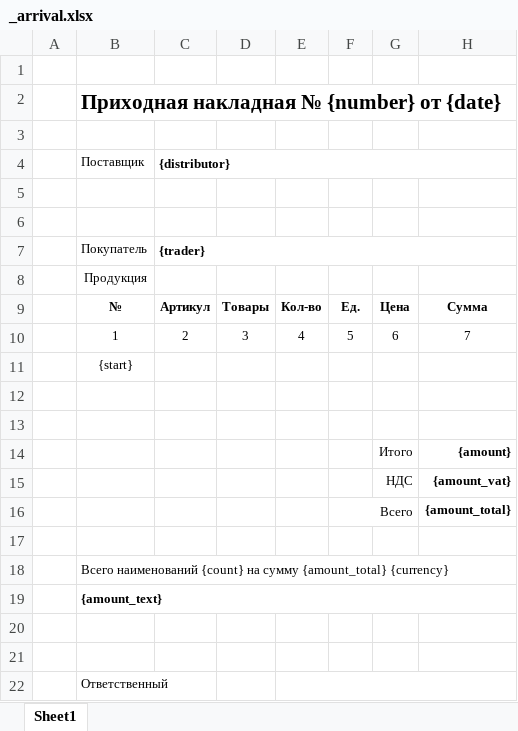
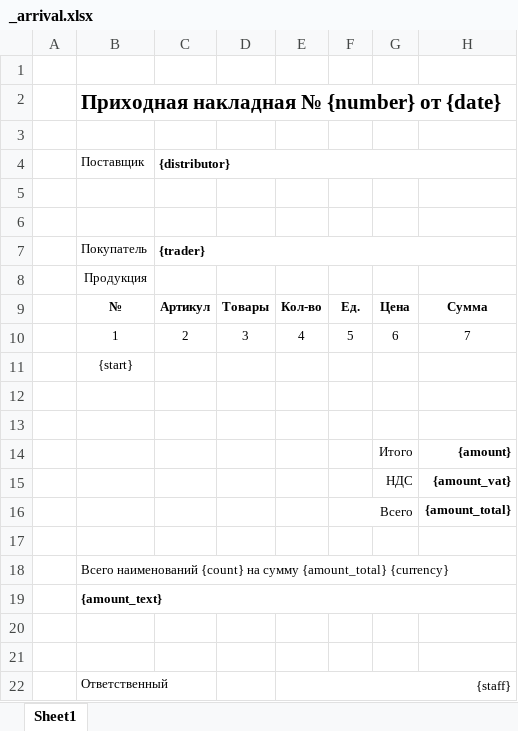
Before and after one commit to Roman-Moiseenko/nordihome, an Excel workbook: resources/template/accounting/_arrival.xlsx, sheet Sheet1, drawn as a sheet; values as stored, in another font and other column widths than the file's, no borders; the diff names each change by its address in the sheet, - before the commit and + after, or states it on an @@ line.

```diff
--- a/resources/template/accounting/_arrival.xlsx (sheet Sheet1)
+++ b/resources/template/accounting/_arrival.xlsx (sheet Sheet1)
-E22: (empty)
+E22: {staff}
```
Also changed, not shown: resources/template/accounting/_supply.xlsx, 10 other files.
